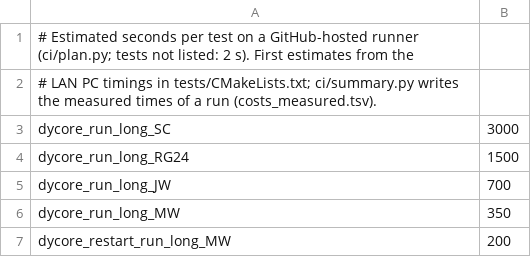
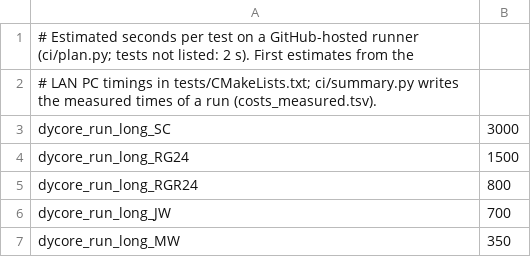
Before and after one commit to Xassemblianist/CPPMPAS, a TSV file: ci/costs.tsv, drawn as a sheet; only a part is shown; the shorter side is filled out with more unchanged rows.

```diff
--- a/ci/costs.tsv
+++ b/ci/costs.tsv
@@ -4,2 +4,3 @@ dycore_run_long_SC	3000
 dycore_run_long_RG24	1500
+dycore_run_long_RGR24	800
 dycore_run_long_JW	700
```
Also changed, not shown: ci/data.tsv, 8 other files.
